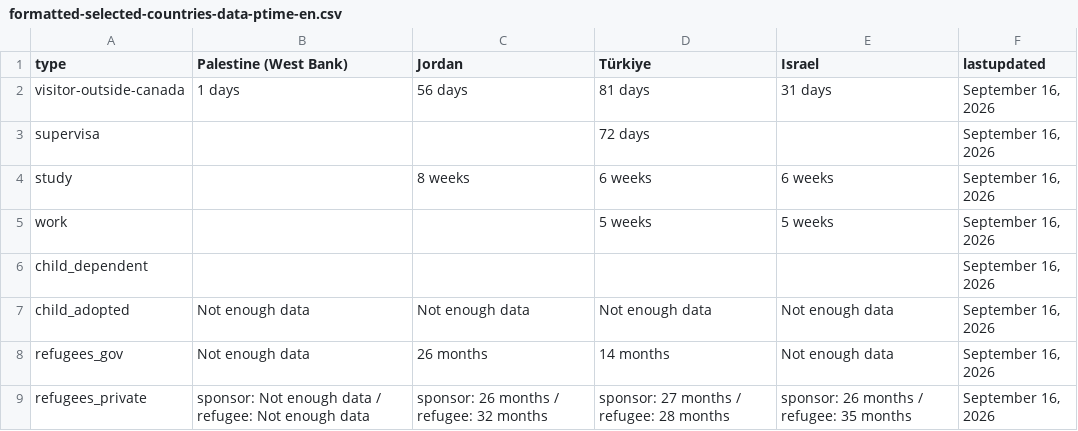
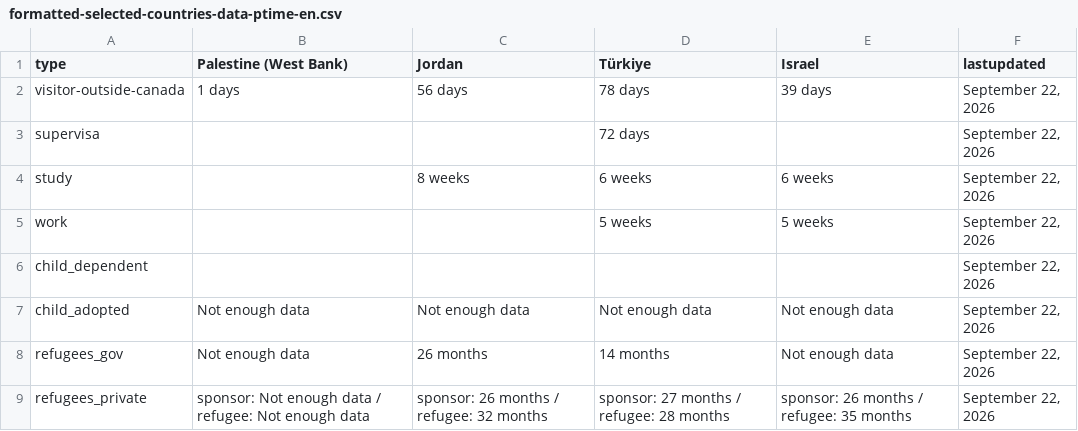
Before and after one commit to tinng81/cic-processing-times, a CSV file: formatted-selected-countries-data-ptime-en.csv, drawn as a sheet.

Commit message:
Flat: latest data (2026-09-23T00:25:08.074Z) {   "date": "2026-09-23T00:25:08.074Z",   "files": [     {       "name": "data-ptime-en.csv",       "deltaBytes": 107,       "source": "https://www.canada.ca/content/dam/ircc/documents/json/data-ptime-en.json"     },     {       "name": "data-ptime-en.json",       "deltaBytes": 105,       "source": "https://www.canada.ca/content/dam/ircc/documents/json/data-ptime-en.json"     },     {       "name": "formatted-data-ptime-en.csv",       "deltaBytes": -33,       "source": "https://www.canada.ca/content/dam/ircc/documents/json/data-ptime-en.json"     },     {       "name": "formatted-selected-countries-data-ptime-en.csv",       "deltaBytes": 0,       "source": "https://www.canada.ca/content/dam/ircc/documents/json/data-ptime-en.json"     },     {       "name": "data-ptime-non-country-en.csv",       "deltaBytes": 0,       "source": "https://www.canada.ca/content/dam/ircc/documents/json/data-ptime-non-country-en.json"     },     {       "name": "data-ptime-non-country-en.json",       "deltaBytes": -4,       "source": "https://www.canada.ca/content/dam/ircc/documents/json/data-ptime-non-country-en.json"     }   ] }

```diff
--- a/formatted-selected-countries-data-ptime-en.csv
+++ b/formatted-selected-countries-data-ptime-en.csv
@@ -1,9 +1,9 @@
 type,Palestine (West Bank),Jordan,Türkiye,Israel,lastupdated
-visitor-outside-canada,1 days,56 days,81 days,31 days,"September 16, 2026"
-supervisa,,,72 days,,"September 16, 2026"
-study,,8 weeks,6 weeks,6 weeks,"September 16, 2026"
-work,,,5 weeks,5 weeks,"September 16, 2026"
-child_dependent,,,,,"September 16, 2026"
-child_adopted,Not enough data,Not enough data,Not enough data,Not enough data,"September 16, 2026"
-refugees_gov,Not enough data,26 months,14 months,Not enough data,"September 16, 2026"
-refugees_private,sponsor: Not enough data / refugee: Not enough data,sponsor: 26 months / refugee: 32 months,sponsor: 27 months / refugee: 28 months,sponsor: 26 months / refugee: 35 months,"September 16, 2026"
+visitor-outside-canada,1 days,56 days,78 days,39 days,"September 22, 2026"
+supervisa,,,72 days,,"September 22, 2026"
+study,,8 weeks,6 weeks,6 weeks,"September 22, 2026"
+work,,,5 weeks,5 weeks,"September 22, 2026"
+child_dependent,,,,,"September 22, 2026"
+child_adopted,Not enough data,Not enough data,Not enough data,Not enough data,"September 22, 2026"
+refugees_gov,Not enough data,26 months,14 months,Not enough data,"September 22, 2026"
+refugees_private,sponsor: Not enough data / refugee: Not enough data,sponsor: 26 months / refugee: 32 months,sponsor: 27 months / refugee: 28 months,sponsor: 26 months / refugee: 35 months,"September 22, 2026"
```
Also changed, not shown: data-ptime-en.csv, data-ptime-non-country-en.csv, 3 other files.
